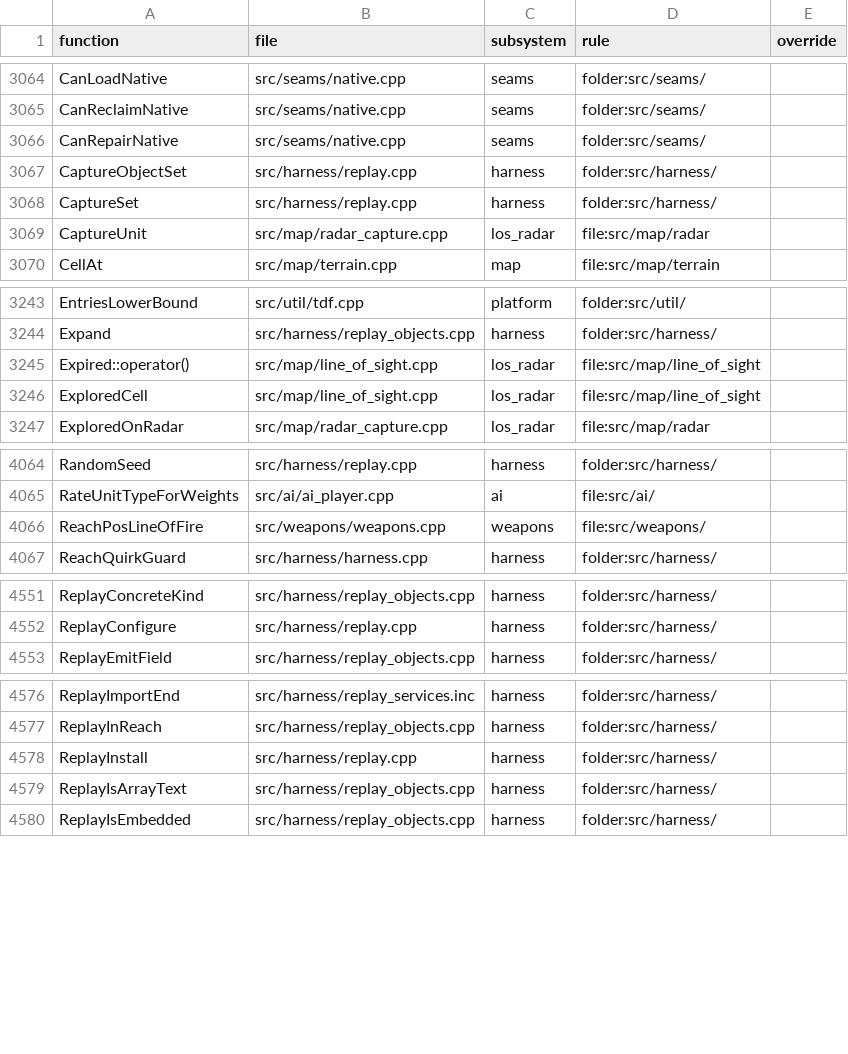
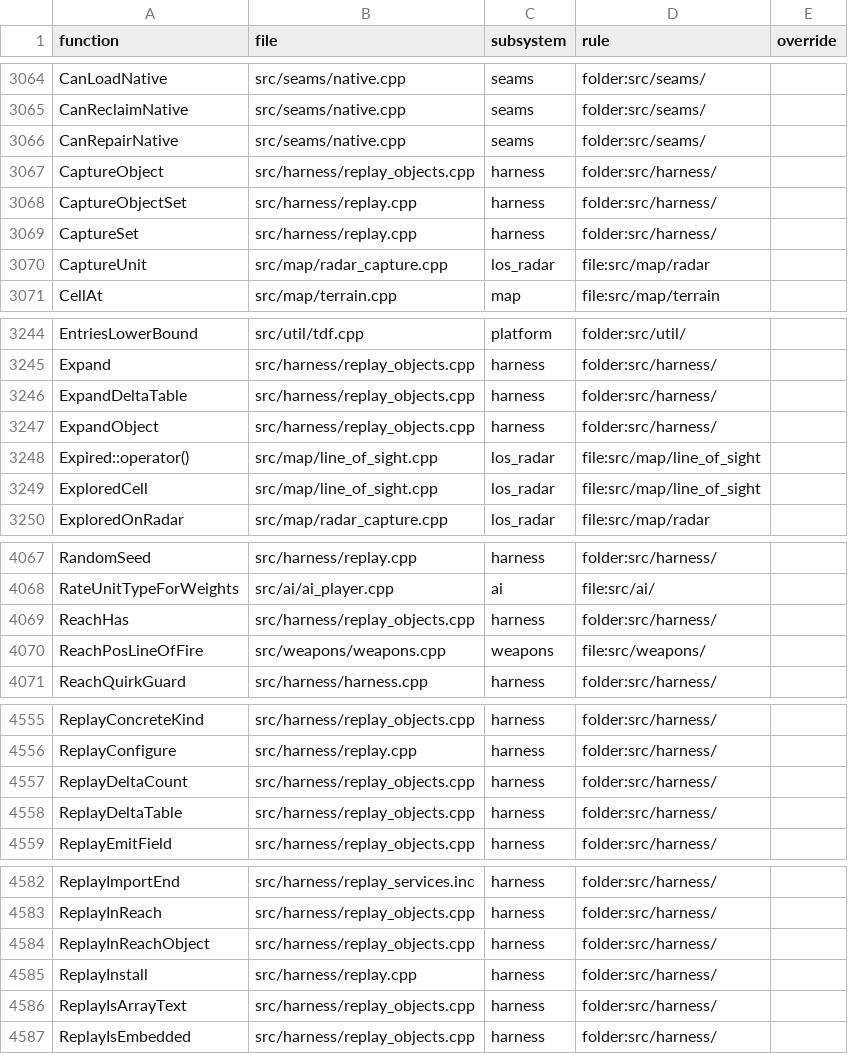
Before and after one commit to ozgb/byte-tactics-moddable, a CSV file: data/subsystems.csv, drawn as a sheet; only a part is shown, gaps mark what is left out; the diff covers the shown part only.

```diff
--- a/data/subsystems.csv
+++ b/data/subsystems.csv
@@ -3066,2 +3066,3 @@ CanReclaimNative,src/seams/native.cpp,seams,folder:src/seams/,
 CanRepairNative,src/seams/native.cpp,seams,folder:src/seams/,
+CaptureObject,src/harness/replay_objects.cpp,harness,folder:src/harness/,
 CaptureObjectSet,src/harness/replay.cpp,harness,folder:src/harness/,
@@ -3244,2 +3245,4 @@ EntriesLowerBound,src/util/tdf.cpp,platform,folder:src/util/,
 Expand,src/harness/replay_objects.cpp,harness,folder:src/harness/,
+ExpandDeltaTable,src/harness/replay_objects.cpp,harness,folder:src/harness/,
+ExpandObject,src/harness/replay_objects.cpp,harness,folder:src/harness/,
 Expired::operator(),src/map/line_of_sight.cpp,los_radar,file:src/map/line_of_sight,
@@ -4065,2 +4068,3 @@ RandomSeed,src/harness/replay.cpp,harness,folder:src/harness/,
 RateUnitTypeForWeights,src/ai/ai_player.cpp,ai,file:src/ai/,
+ReachHas,src/harness/replay_objects.cpp,harness,folder:src/harness/,
 ReachPosLineOfFire,src/weapons/weapons.cpp,weapons,file:src/weapons/,
@@ -4552,2 +4556,4 @@ ReplayConcreteKind,src/harness/replay_objects.cpp,harness,folder:src/harness/,
 ReplayConfigure,src/harness/replay.cpp,harness,folder:src/harness/,
+ReplayDeltaCount,src/harness/replay_objects.cpp,harness,folder:src/harness/,
+ReplayDeltaTable,src/harness/replay_objects.cpp,harness,folder:src/harness/,
 ReplayEmitField,src/harness/replay_objects.cpp,harness,folder:src/harness/,
@@ -4577,2 +4583,3 @@ ReplayImportEnd,src/harness/replay_services.inc,harness,folder:src/harness/,
 ReplayInReach,src/harness/replay_objects.cpp,harness,folder:src/harness/,
+ReplayInReachObject,src/harness/replay_objects.cpp,harness,folder:src/harness/,
 ReplayInstall,src/harness/replay.cpp,harness,folder:src/harness/,
```
Also changed, not shown: 1 added row elsewhere in this file, data/state_classes.csv, 2 other files.
